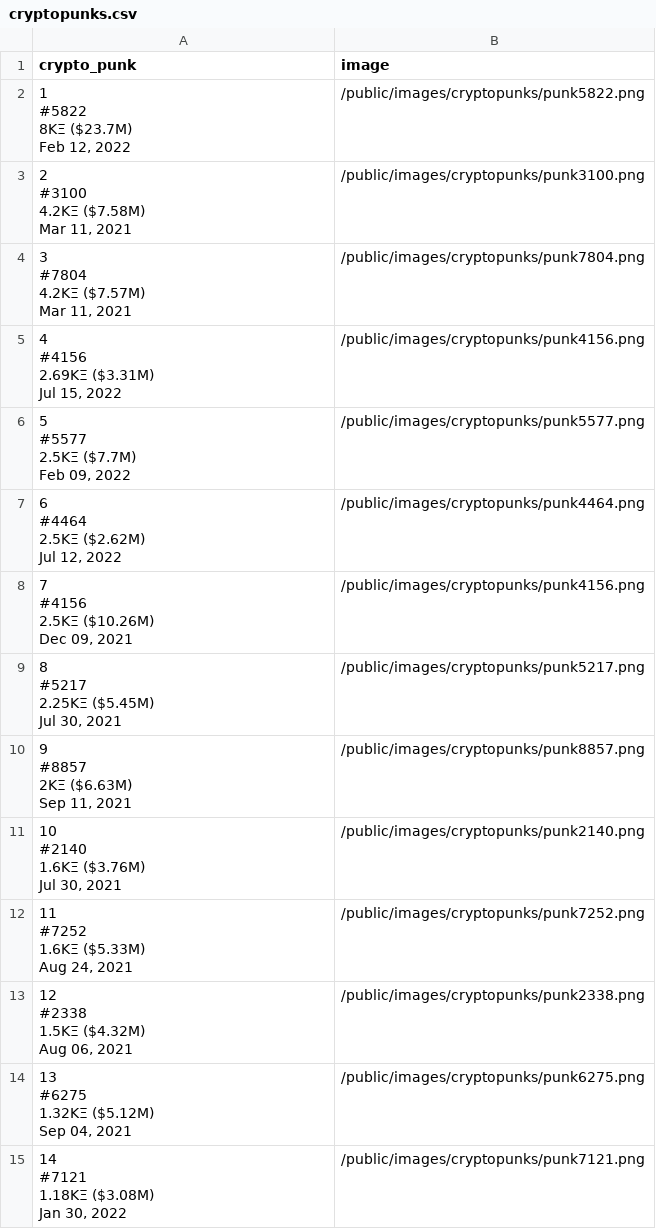
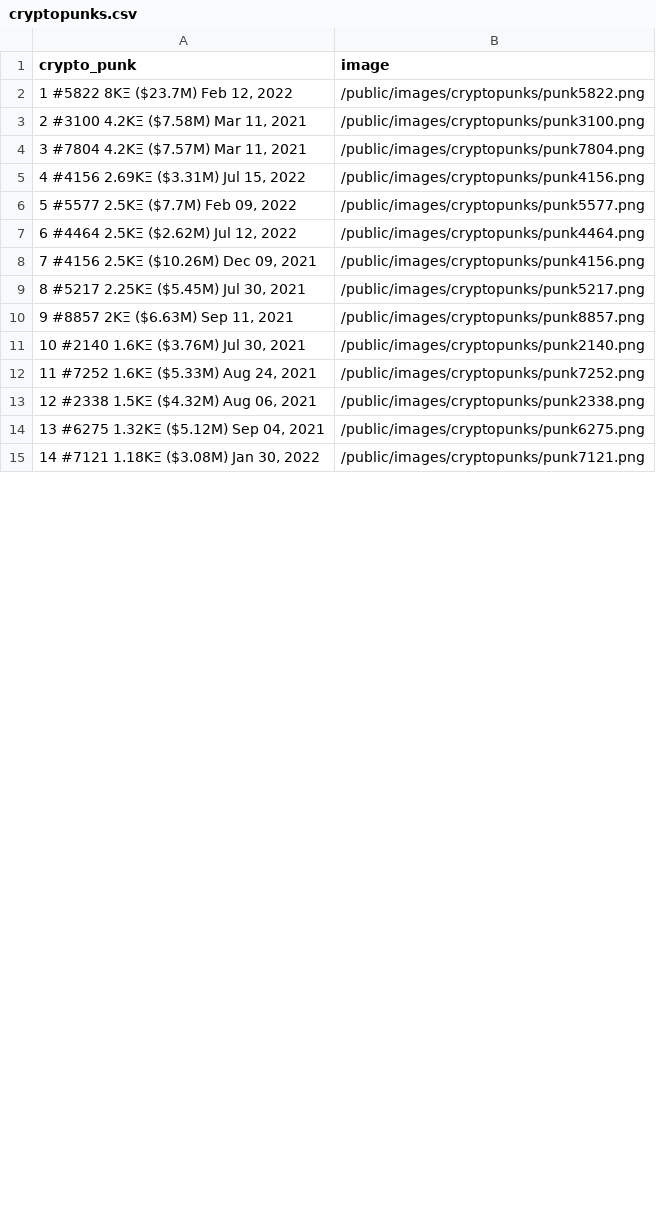
Before and after one commit to ssarrayya/ase-cryptopunks, a CSV file: cryptopunks.csv, drawn as a sheet; only a part is shown; the diff covers the shown part only.

```diff
--- a/cryptopunks.csv
+++ b/cryptopunks.csv
@@ -1,71 +1,15 @@
 crypto_punk,image
-"1
-
-#5822
-8KΞ ($23.7M)
-Feb 12, 2022",/public/images/cryptopunks/punk5822.png
-"2
-
-#3100
-4.2KΞ ($7.58M)
-Mar 11, 2021",/public/images/cryptopunks/punk3100.png
-"3
-
-#7804
-4.2KΞ ($7.57M)
-Mar 11, 2021",/public/images/cryptopunks/punk7804.png
-"4
-
-#4156
-2.69KΞ ($3.31M)
-Jul 15, 2022",/public/images/cryptopunks/punk4156.png
-"5
-
-#5577
-2.5KΞ ($7.7M)
-Feb 09, 2022",/public/images/cryptopunks/punk5577.png
-"6
-
-#4464
-2.5KΞ ($2.62M)
-Jul 12, 2022",/public/images/cryptopunks/punk4464.png
-"7
-
-#4156
-2.5KΞ ($10.26M)
-Dec 09, 2021",/public/images/cryptopunks/punk4156.png
-"8
-
-#5217
-2.25KΞ ($5.45M)
-Jul 30, 2021",/public/images/cryptopunks/punk5217.png
-"9
-
-#8857
-2KΞ ($6.63M)
-Sep 11, 2021",/public/images/cryptopunks/punk8857.png
-"10
-
-#2140
-1.6KΞ ($3.76M)
-Jul 30, 2021",/public/images/cryptopunks/punk2140.png
-"11
-
-#7252
-1.6KΞ ($5.33M)
-Aug 24, 2021",/public/images/cryptopunks/punk7252.png
-"12
-
-#2338
-1.5KΞ ($4.32M)
-Aug 06, 2021",/public/images/cryptopunks/punk2338.png
-"13
-
-#6275
-1.32KΞ ($5.12M)
-Sep 04, 2021",/public/images/cryptopunks/punk6275.png
-"14
-
-#7121
-1.18KΞ ($3.08M)
-Jan 30, 2022",/public/images/cryptopunks/punk7121.png
+"1  #5822 8KΞ ($23.7M) Feb 12, 2022",/public/images/cryptopunks/punk5822.png
+"2  #3100 4.2KΞ ($7.58M) Mar 11, 2021",/public/images/cryptopunks/punk3100.png
+"3  #7804 4.2KΞ ($7.57M) Mar 11, 2021",/public/images/cryptopunks/punk7804.png
+"4  #4156 2.69KΞ ($3.31M) Jul 15, 2022",/public/images/cryptopunks/punk4156.png
+"5  #5577 2.5KΞ ($7.7M) Feb 09, 2022",/public/images/cryptopunks/punk5577.png
+"6  #4464 2.5KΞ ($2.62M) Jul 12, 2022",/public/images/cryptopunks/punk4464.png
+"7  #4156 2.5KΞ ($10.26M) Dec 09, 2021",/public/images/cryptopunks/punk4156.png
+"8  #5217 2.25KΞ ($5.45M) Jul 30, 2021",/public/images/cryptopunks/punk5217.png
+"9  #8857 2KΞ ($6.63M) Sep 11, 2021",/public/images/cryptopunks/punk8857.png
+"10  #2140 1.6KΞ ($3.76M) Jul 30, 2021",/public/images/cryptopunks/punk2140.png
+"11  #7252 1.6KΞ ($5.33M) Aug 24, 2021",/public/images/cryptopunks/punk7252.png
+"12  #2338 1.5KΞ ($4.32M) Aug 06, 2021",/public/images/cryptopunks/punk2338.png
+"13  #6275 1.32KΞ ($5.12M) Sep 04, 2021",/public/images/cryptopunks/punk6275.png
+"14  #7121 1.18KΞ ($3.08M) Jan 30, 2022",/public/images/cryptopunks/punk7121.png
```
Also changed, not shown: 46 edited cells elsewhere in this file, 2 other files.
